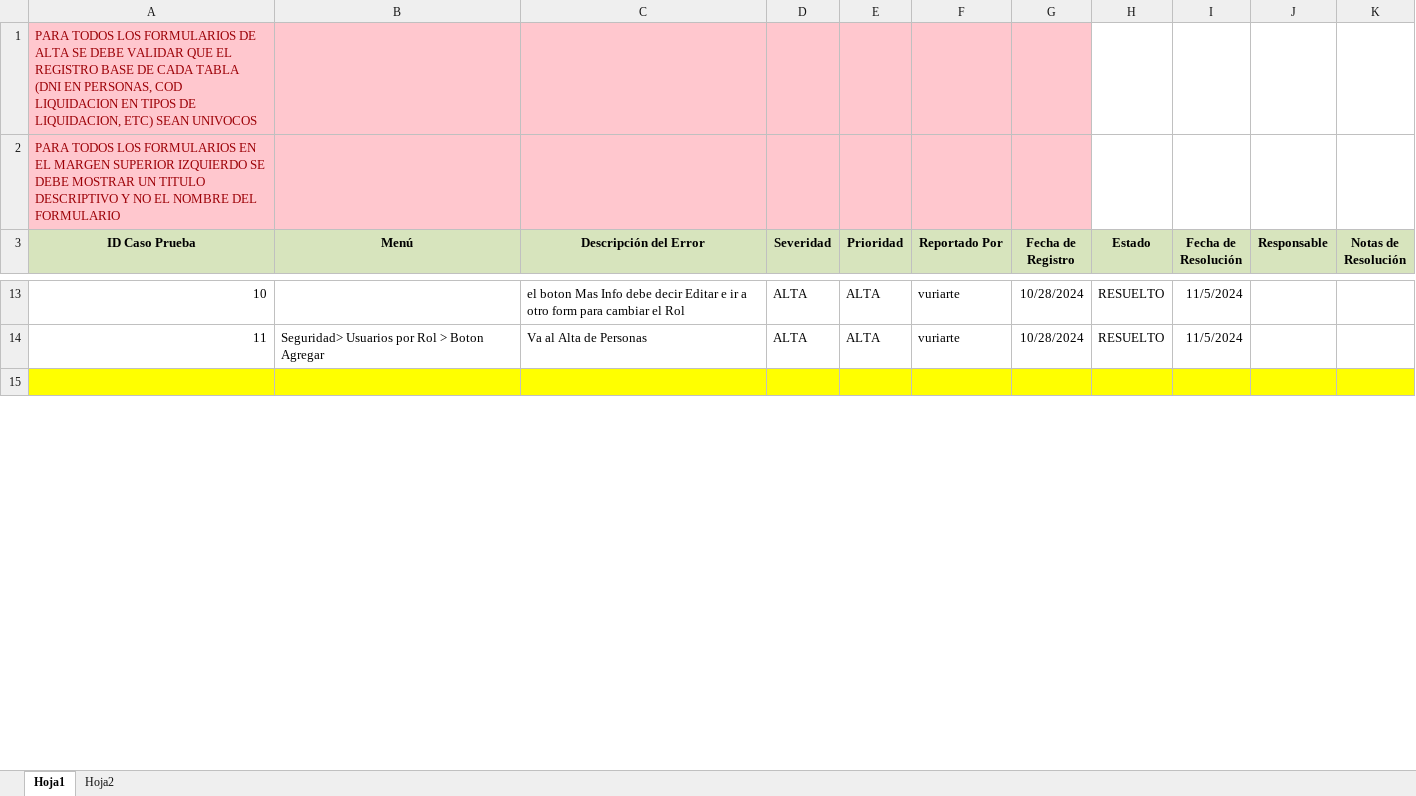
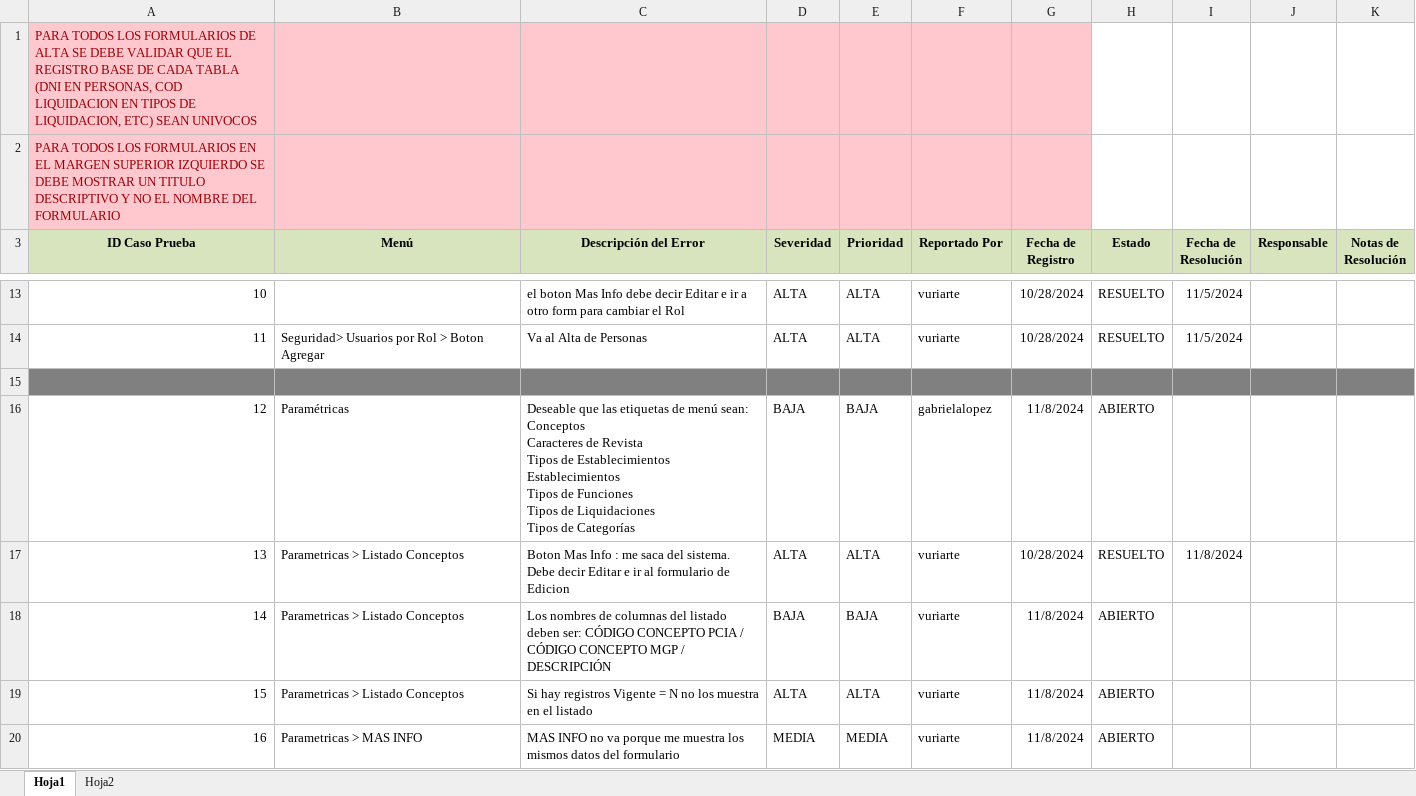
Before and after one commit to gabulopezmdq-ui/Eventia, an Excel workbook: Documentacion/Testing/1-MEC_TestingHito1.xlsx, sheet Hoja1, drawn as a sheet; only a part is shown, gaps mark what is left out; values as stored, in another font and other column widths than the file's, no borders; conditional formats not drawn; ↵ is a line break in a cell; the diff covers the shown part only; the diff names each change by its address in the sheet, - before the commit and + after, or states it on an @@ line.

```diff
--- a/Documentacion/Testing/1-MEC_TestingHito1.xlsx (sheet Hoja1)
+++ b/Documentacion/Testing/1-MEC_TestingHito1.xlsx (sheet Hoja1)
-A15:K15 fill: #FFFF00
+A15:K15 fill: #808080
+row 16: 12 | Paramétricas | Deseable que las etiquetas de menú sean: ↵ Conceptos ↵ Caracteres de Revista ↵ Tipos de Establecimientos ↵ Establecimientos ↵ Tipos de Funciones ↵ Tipos de Liquidaciones ↵ Tipos de Categorías | BAJA | BAJA | gabrielalopez | 11/8/2024 | ABIERTO
+row 17: 13 | Parametricas > Listado Conceptos | Boton Mas Info : me saca del sistema. Debe decir Editar e ir al formulario de Edicion | ALTA | ALTA | vuriarte | 10/28/2024 | RESUELTO | 11/8/2024
+row 18: 14 | Parametricas > Listado Conceptos | Los nombres de columnas del listado deben ser: CÓDIGO CONCEPTO PCIA / CÓDIGO CONCEPTO MGP / DESCRIPCIÓN | BAJA | BAJA | vuriarte | 11/8/2024 | ABIERTO
+row 19: 15 | Parametricas > Listado Conceptos | Si hay registros Vigente = N no los muestra en el listado | ALTA | ALTA | vuriarte | 11/8/2024 | ABIERTO
+row 20: 16 | Parametricas > MAS INFO | MAS INFO no va porque me muestra los mismos datos del formulario | MEDIA | MEDIA | vuriarte | 11/8/2024 | ABIERTO
```
Also changed, not shown: 27 added rows, 15 removed rows, 69 edited cells and cell formats elsewhere in this sheet.
